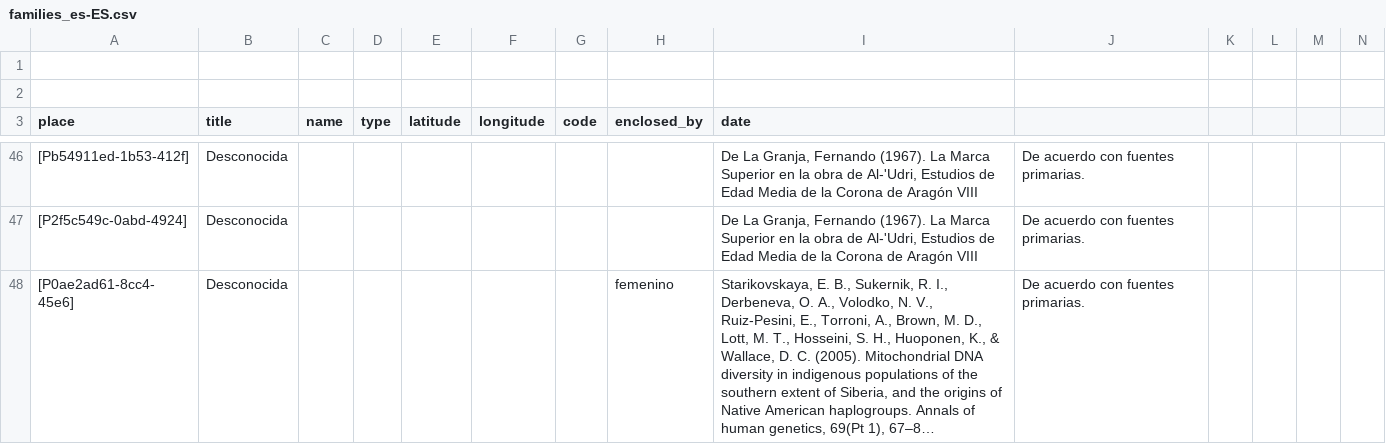
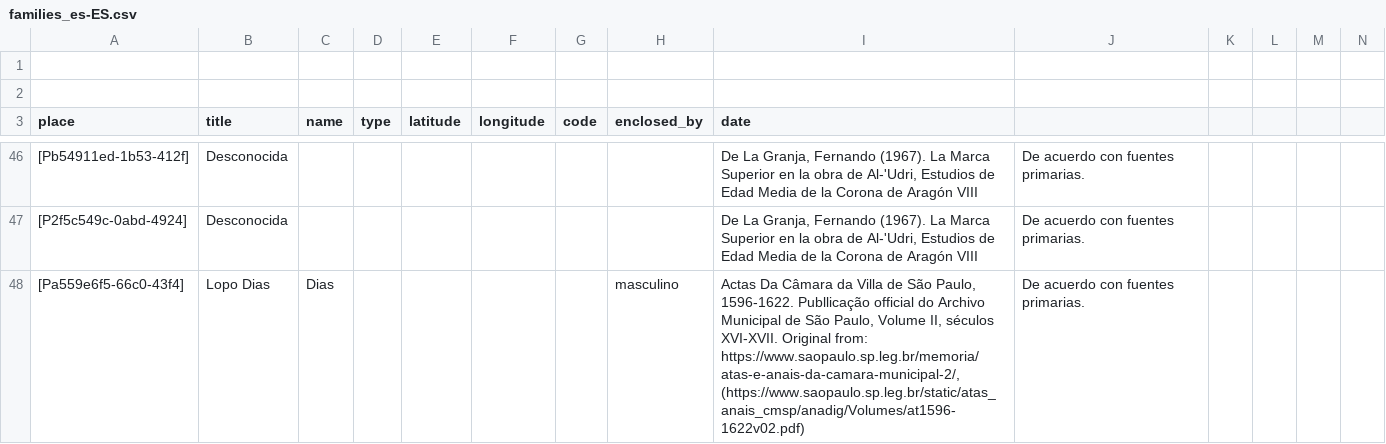
Before and after one commit to historytracers/historytracers, a CSV file: csv/families_es-ES.csv, drawn as a sheet; only a part is shown, gaps mark what is left out; the shorter side is filled out with more unchanged rows; long unchanged cells end in …; rows hold the shown columns only; the diff covers the shown part only; the diff names each change by its address in the sheet, - before the commit and + after, or states it on an @@ line.

```diff
--- a/csv/families_es-ES.csv
+++ b/csv/families_es-ES.csv
+row 48: [Pa559e6f5-66c0-43f4] | Lopo Dias | Dias |  |  |  |  | masculino | Actas Da Câmara da Villa de São Paulo, 1596-1622. Publlicação official do Archivo Municipal de São Paulo, Volume II, séculos XVI-XVII. Original from: https://www.saopaulo.sp.leg.br/memoria/atas-e-anais-da-camara-municipal-2/, (https://www.saopaulo.sp.leg.br/static/atas_anais_cmsp/anadig/Volumes/at1596-1622v02.pdf) | De acuerdo con fuentes primarias.
```
Also changed, not shown: 2 added rows elsewhere in this file, csv/families_en-US.csv, csv/families_pt-BR.csv, 10 other files.
